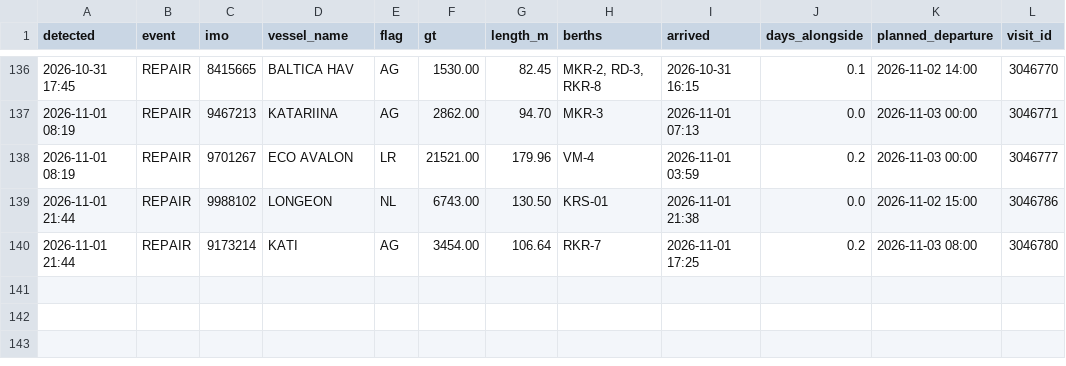
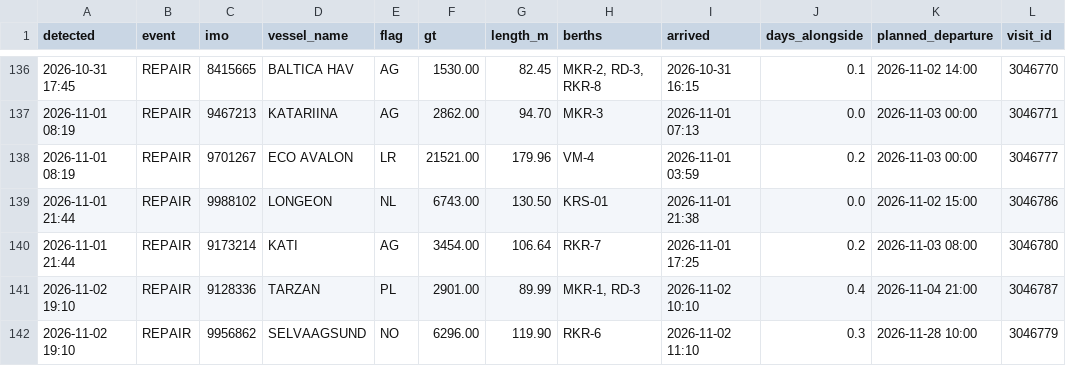
Before and after one commit to papa-lgtm/riga-port-watch, a CSV file: port_events.csv, drawn as a sheet; only a part is shown, gaps mark what is left out.

```diff
--- a/port_events.csv
+++ b/port_events.csv
@@ -140 +140,3 @@ detected,event,imo,vessel_name,flag,gt,length_m,berths,arrived,days_alongside,pl
 2026-11-01 21:44,REPAIR,9173214,KATI,AG,3454.00,106.64,RKR-7,2026-11-01 17:25,0.2,2026-11-03 08:00,3046780
+2026-11-02 19:10,REPAIR,9128336,TARZAN,PL,2901.00,89.99,"MKR-1, RD-3",2026-11-02 10:10,0.4,2026-11-04 21:00,3046787
+2026-11-02 19:10,REPAIR,9956862,SELVAAGSUND,NO,6296.00,119.90,RKR-6,2026-11-02 11:10,0.3,2026-11-28 10:00,3046779
```
Also changed, not shown: 3 other files.
